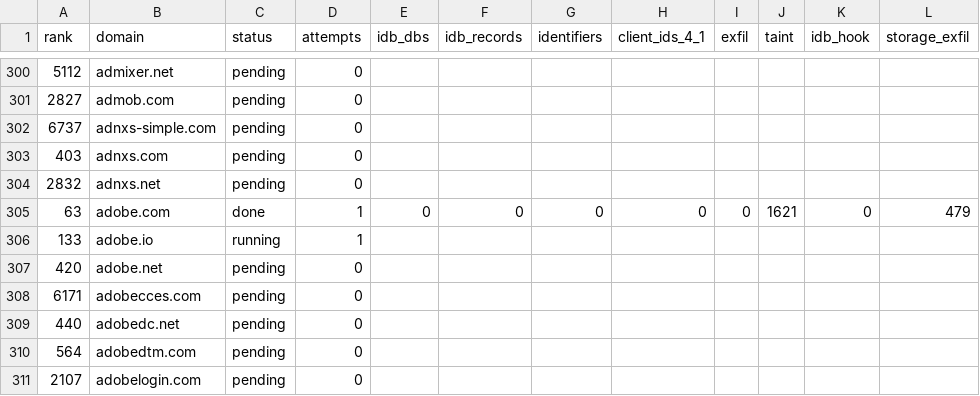
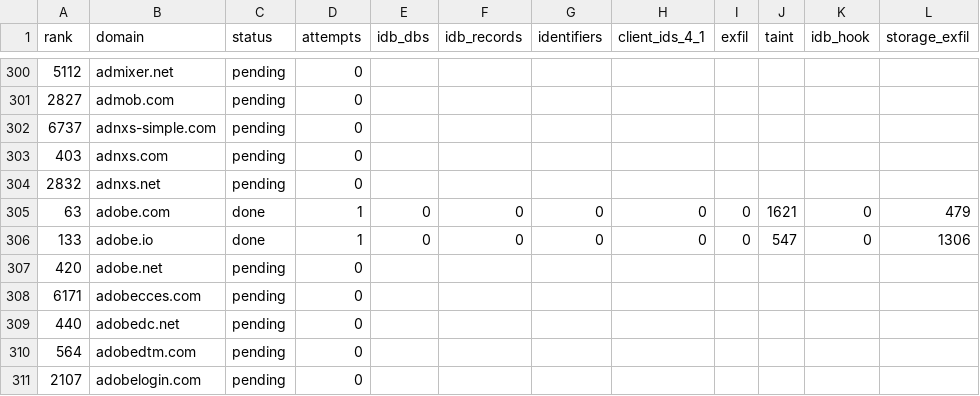
Before and after one commit to AfnanBinAbbas/PrivaDB, a CSV file: campaign_results/stageA/site_results.csv, drawn as a sheet; only a part is shown, gaps mark what is left out.

Commit message:
results(stageA): 125/10000 sites — taint/IDB/exfil counts, IDB-site reports, summary+store snapshot

```diff
--- a/campaign_results/stageA/site_results.csv
+++ b/campaign_results/stageA/site_results.csv
@@ -305,3 +305,3 @@ rank,domain,status,attempts,idb_dbs,idb_records,identifiers,client_ids_4_1,exfil
 63,adobe.com,done,1,0,0,0,0,0,1621,0,479
-133,adobe.io,running,1,,,,,,,,
+133,adobe.io,done,1,0,0,0,0,0,547,0,1306
 420,adobe.net,pending,0,,,,,,,,
```
Also changed, not shown: 2 other files.
